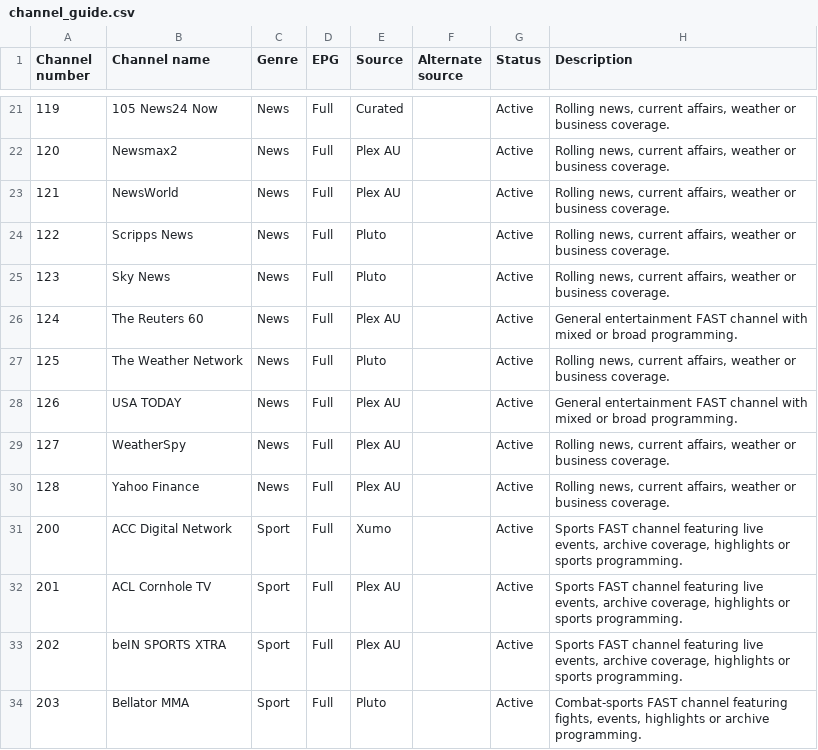
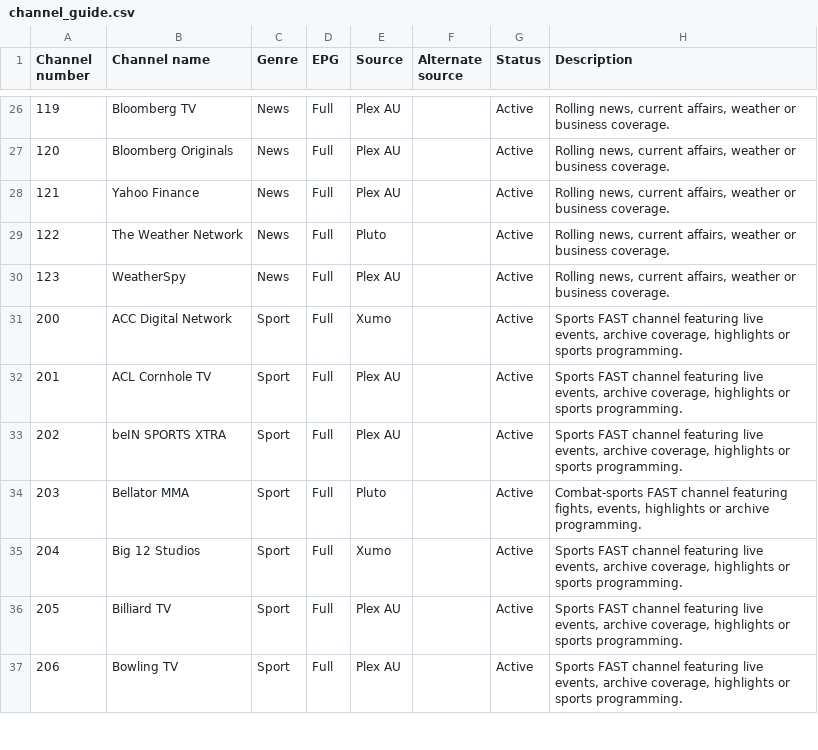
Before and after one commit to safetyblade/autv, a CSV file: channel_guide.csv, drawn as a sheet; only a part is shown, gaps mark what is left out; the shorter side is filled out with more unchanged rows; the diff covers the shown part only.

```diff
--- a/channel_guide.csv
+++ b/channel_guide.csv
@@ -21,11 +26,6 @@ Channel number,Channel name,Genre,EPG,Source,Alternate source,Status,Description
-119,105 News24 Now,News,Full,Curated,,Active,"Rolling news, current affairs, weather or business coverage."
-120,Newsmax2,News,Full,Plex AU,,Active,"Rolling news, current affairs, weather or business coverage."
-121,NewsWorld,News,Full,Plex AU,,Active,"Rolling news, current affairs, weather or business coverage."
-122,Scripps News,News,Full,Pluto,,Active,"Rolling news, current affairs, weather or business coverage."
-123,Sky News,News,Full,Pluto,,Active,"Rolling news, current affairs, weather or business coverage."
-124,The Reuters 60,News,Full,Plex AU,,Active,General entertainment FAST channel with mixed or broad programming.
-125,The Weather Network,News,Full,Pluto,,Active,"Rolling news, current affairs, weather or business coverage."
-126,USA TODAY,News,Full,Plex AU,,Active,General entertainment FAST channel with mixed or broad programming.
-127,WeatherSpy,News,Full,Plex AU,,Active,"Rolling news, current affairs, weather or business coverage."
-128,Yahoo Finance,News,Full,Plex AU,,Active,"Rolling news, current affairs, weather or business coverage."
+119,Bloomberg TV,News,Full,Plex AU,,Active,"Rolling news, current affairs, weather or business coverage."
+120,Bloomberg Originals,News,Full,Plex AU,,Active,"Rolling news, current affairs, weather or business coverage."
+121,Yahoo Finance,News,Full,Plex AU,,Active,"Rolling news, current affairs, weather or business coverage."
+122,The Weather Network,News,Full,Pluto,,Active,"Rolling news, current affairs, weather or business coverage."
+123,WeatherSpy,News,Full,Plex AU,,Active,"Rolling news, current affairs, weather or business coverage."
 200,ACC Digital Network,Sport,Full,Xumo,,Active,"Sports FAST channel featuring live events, archive coverage, highlights or sports programming."
```
Also changed, not shown: 5 added rows and 29 edited cells elsewhere in this file.
